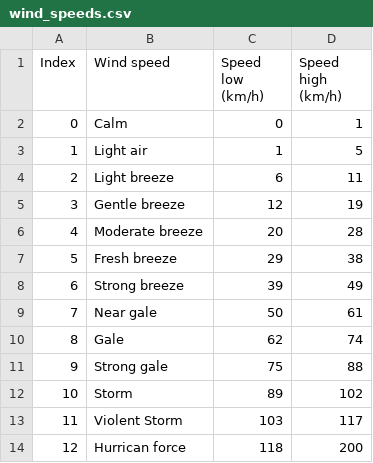
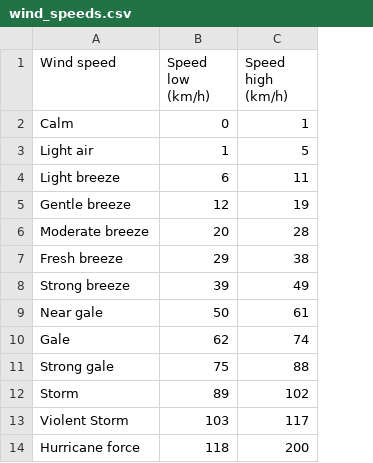
Before and after one commit to Andrew-Brand/TTRPG_dynamic_weather_system, a CSV file: tables/wind_speeds.csv, drawn as a sheet; removed rows and columns are numbered as before the commit, all else as after; the diff names each change by its address in the sheet, - before the commit and + after, or states it on an @@ line.

```diff
--- a/tables/wind_speeds.csv
+++ b/tables/wind_speeds.csv
-column A (Index), rows 2-14: 0 | 1 | 2 | 3 | 4 | 5 | 6 | 7 | 8 | 9 | 10 | 11 | 12
-A14 (Wind speed): Hurrican force
+A14 (Wind speed): Hurricane force
```
Also changed, not shown: tables/states.csv, 5 other files.
